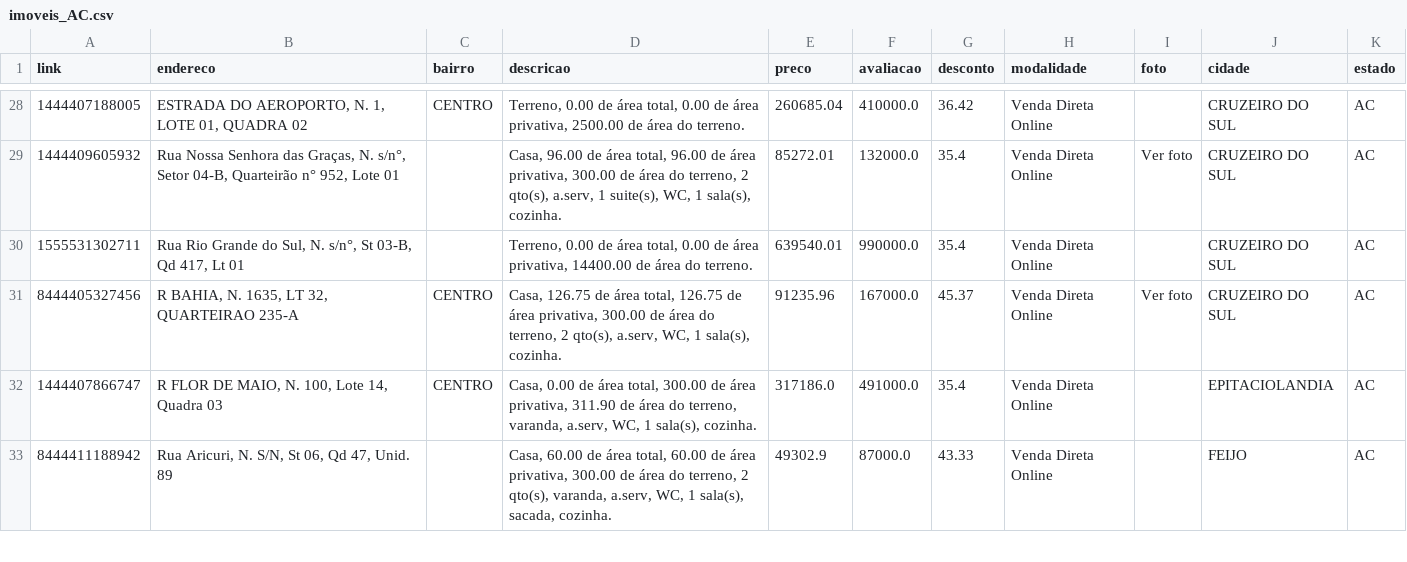
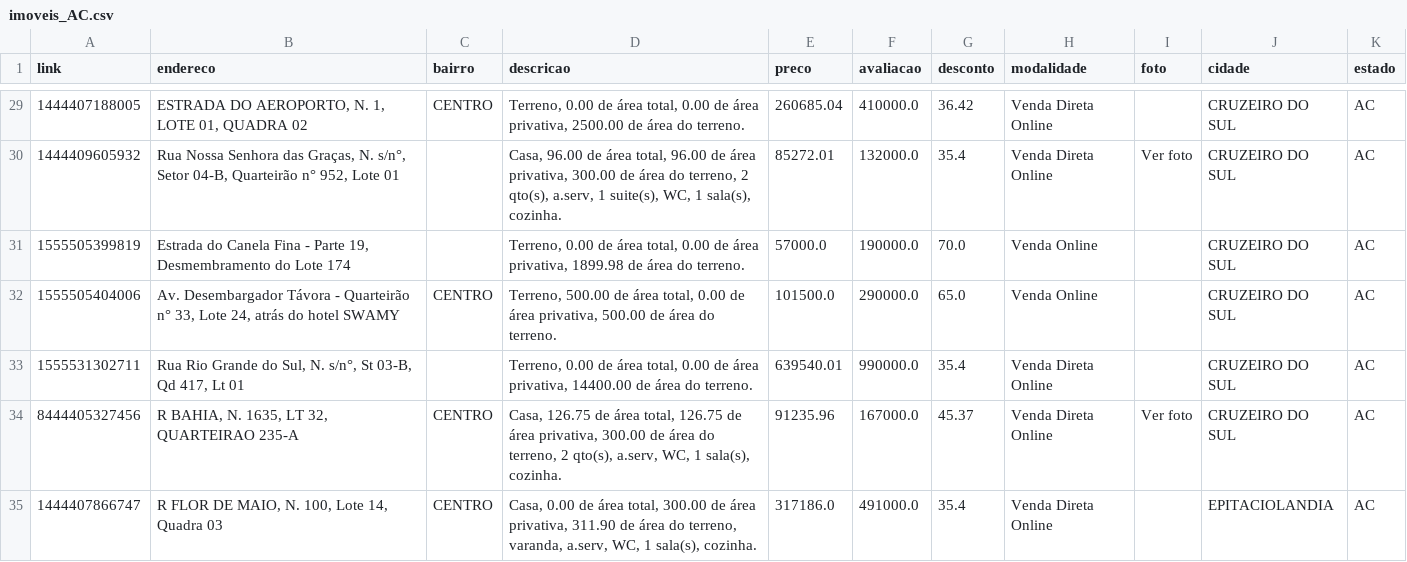
Before and after one commit to franklinbaldo/caixaaberta, a CSV file: data/imoveis_AC.csv, drawn as a sheet; only a part is shown, gaps mark what is left out; the shorter side is filled out with more unchanged rows; the diff covers the shown part only.

```diff
--- a/data/imoveis_AC.csv
+++ b/data/imoveis_AC.csv
@@ -29,2 +30,4 @@ link,endereco,bairro,descricao,preco,avaliacao,desconto,modalidade,foto,cidade,e
 1444409605932,"Rua Nossa Senhora das Graças, N. s/n°, Setor 04-B, Quarteirão n° 952, Lote 01",,"Casa, 96.00 de área total, 96.00 de área privativa, 300.00 de área do terreno, 2 qto(s), a.serv, 1 suite(s), WC, 1 sala(s), cozinha.",85272.01,132000.0,35.4,Venda Direta Online,Ver foto,CRUZEIRO DO SUL,AC
+1555505399819,"Estrada do Canela Fina - Parte 19, Desmembramento do Lote 174",,"Terreno, 0.00 de área total, 0.00 de área privativa, 1899.98 de área do terreno.",57000.0,190000.0,70.0,Venda Online,,CRUZEIRO DO SUL,AC
+1555505404006,"Av. Desembargador Távora - Quarteirão n° 33, Lote 24, atrás do hotel SWAMY",CENTRO,"Terreno, 500.00 de área total, 0.00 de área privativa, 500.00 de área do terreno.",101500.0,290000.0,65.0,Venda Online,,CRUZEIRO DO SUL,AC
 1555531302711,"Rua Rio Grande do Sul, N. s/n°, St 03-B, Qd 417, Lt 01",,"Terreno, 0.00 de área total, 0.00 de área privativa, 14400.00 de área do terreno.",639540.01,990000.0,35.4,Venda Direta Online,,CRUZEIRO DO SUL,AC
```
Also changed, not shown: 9 added rows and 1 edited cell elsewhere in this file, data/imoveis_AL.csv, data/imoveis_BA.csv, 23 other files.
